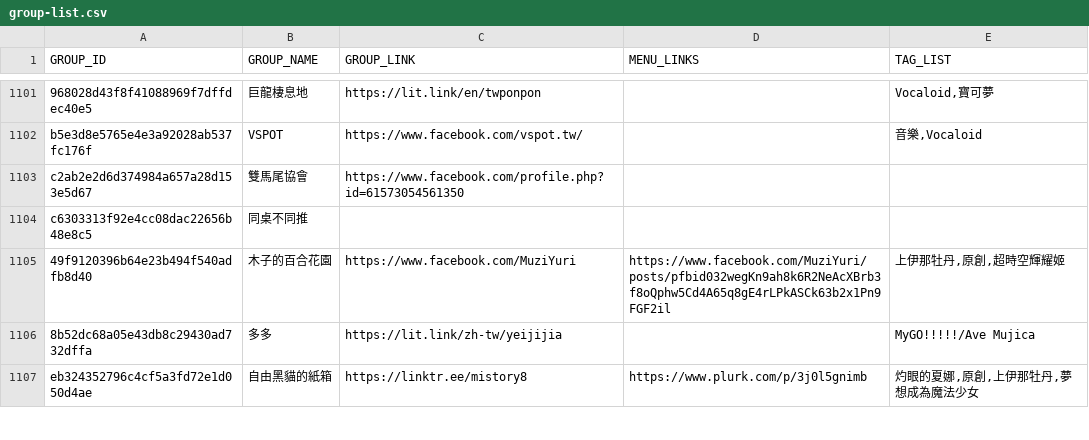
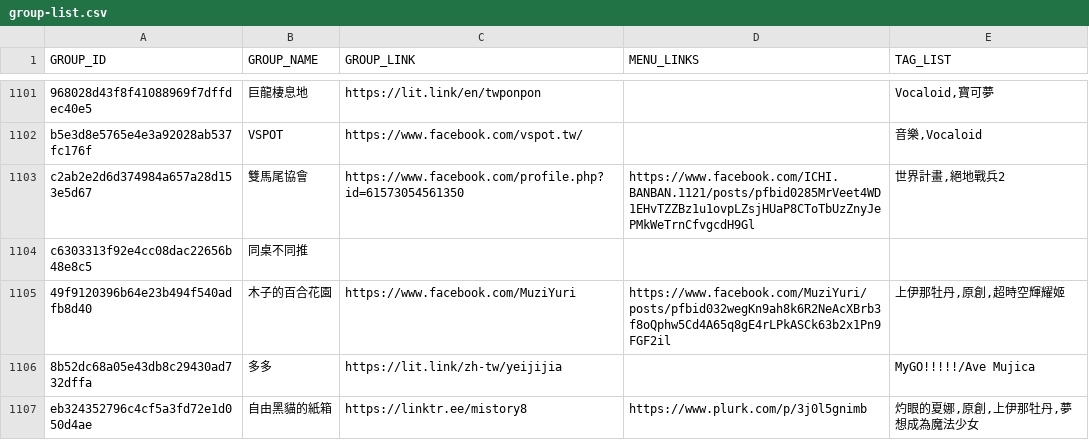
Before and after one commit to nh60211as/DoujinMapMarker, a CSV file: data/FF47/group-list.csv, drawn as a sheet; only a part is shown, gaps mark what is left out; the diff covers the shown part only; the diff names each change by its address in the sheet, - before the commit and + after, or states it on an @@ line.

Commit message:
feat: update group data

```diff
--- a/data/FF47/group-list.csv
+++ b/data/FF47/group-list.csv
-D1103 (MENU_LINKS): (empty)
+D1103 (MENU_LINKS): https://www.facebook.com/ICHI.BANBAN.1121/posts/pfbid0285MrVeet4WD1EHvTZZBz1u1ovpLZsjHUaP8CToTbUzZnyJePMkWeTrnCfvgcdH9Gl
-E1103 (TAG_LIST): (empty)
+E1103 (TAG_LIST): 世界計畫,絕地戰兵2
```
Also changed, not shown: 31 edited cells elsewhere in this file, 2 other files.
